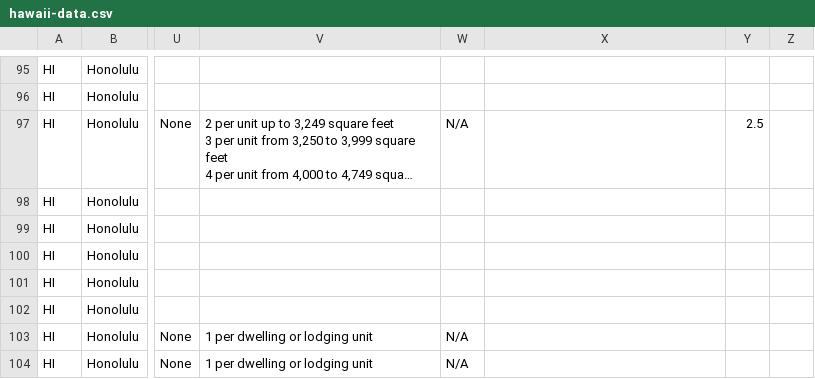
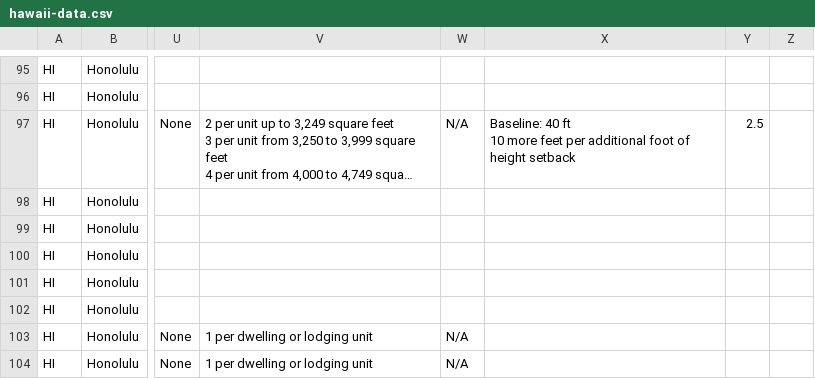
Before and after one commit to kmal808/hi-data, a CSV file: hawaii-data.csv, drawn as a sheet; only a part is shown, gaps mark what is left out; long unchanged cells end in …; ↵ is a line break in a cell; the diff names each change by its address in the sheet, - before the commit and + after, or states it on an @@ line.

Commit message:
Data fo yo momma

```diff
--- a/hawaii-data.csv
+++ b/hawaii-data.csv
-X97: (empty)
+X97: Baseline: 40 ft ↵ 10 more feet per additional foot of height setback
```
